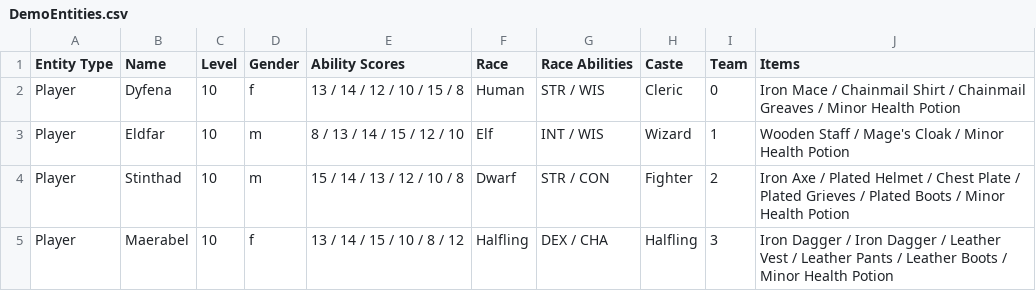
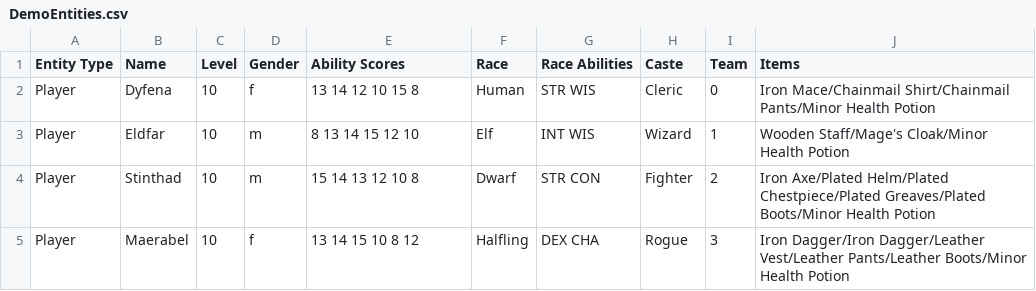
Before and after one commit to richard-oden/dungeon-crawler, a CSV file: Entities/DemoEntities.csv, drawn as a sheet.

```diff
--- a/Entities/DemoEntities.csv
+++ b/Entities/DemoEntities.csv
@@ -1,5 +1,5 @@
 Entity Type,Name,Level,Gender,Ability Scores,Race,Race Abilities,Caste,Team,Items
-Player,Dyfena,10,f,13 / 14 / 12 / 10 / 15 / 8,Human,STR / WIS,Cleric,0,Iron Mace / Chainmail Shirt / Chainmail Greaves / Minor Health Potion
-Player,Eldfar,10,m,8 / 13 / 14 / 15 / 12 / 10,Elf,INT / WIS,Wizard,1,Wooden Staff / Mage's Cloak / Minor Health Potion
-Player,Stinthad,10,m,15 / 14 / 13 / 12 / 10 / 8,Dwarf,STR / CON,Fighter,2,Iron Axe / Plated Helmet / Chest Plate / Plated Grieves / Plated Boots / Minor Health Potion
-Player,Maerabel,10,f,13 / 14 / 15 / 10 / 8 / 12,Halfling,DEX / CHA,Halfling,3,Iron Dagger / Iron Dagger / Leather Vest / Leather Pants / Leather Boots / Minor Health Potion
+Player,Dyfena,10,f,13 14 12 10 15 8,Human,STR WIS,Cleric,0,Iron Mace/Chainmail Shirt/Chainmail Pants/Minor Health Potion
+Player,Eldfar,10,m,8 13 14 15 12 10,Elf,INT WIS,Wizard,1,Wooden Staff/Mage's Cloak/Minor Health Potion
+Player,Stinthad,10,m,15 14 13 12 10 8,Dwarf,STR CON,Fighter,2,Iron Axe/Plated Helm/Plated Chestpiece/Plated Greaves/Plated Boots/Minor Health Potion
+Player,Maerabel,10,f,13 14 15 10 8 12,Halfling,DEX CHA,Rogue,3,Iron Dagger/Iron Dagger/Leather Vest/Leather Pants/Leather Boots/Minor Health Potion
```
Also changed, not shown: Items/DemoItems.csv, Maps/CombatDemoMap.csv, 15 other files.
